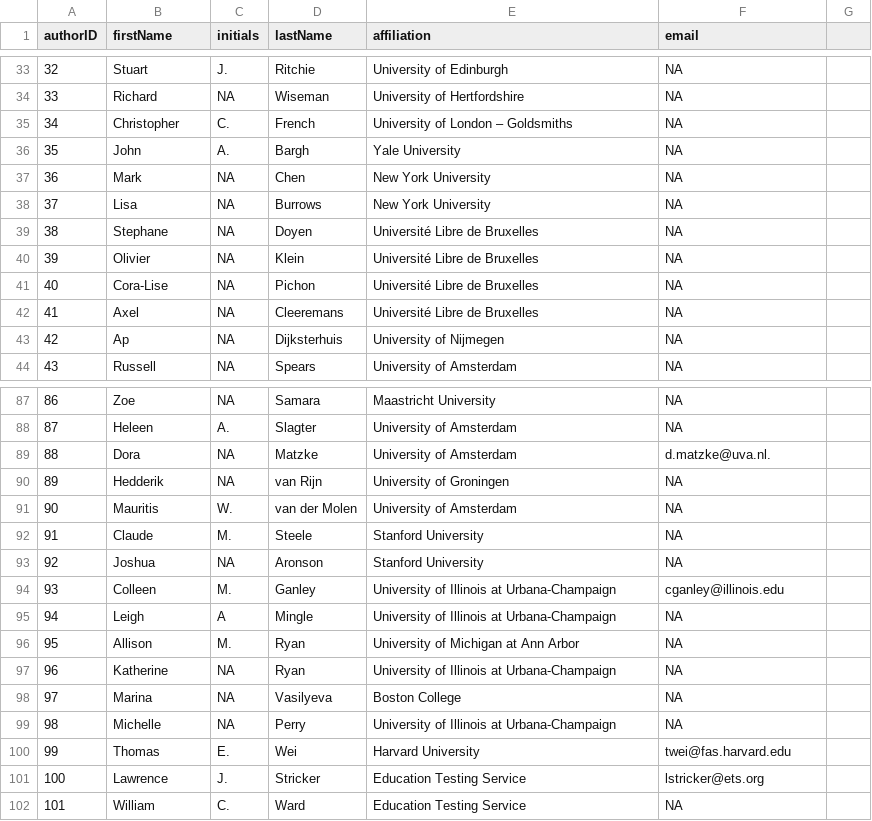
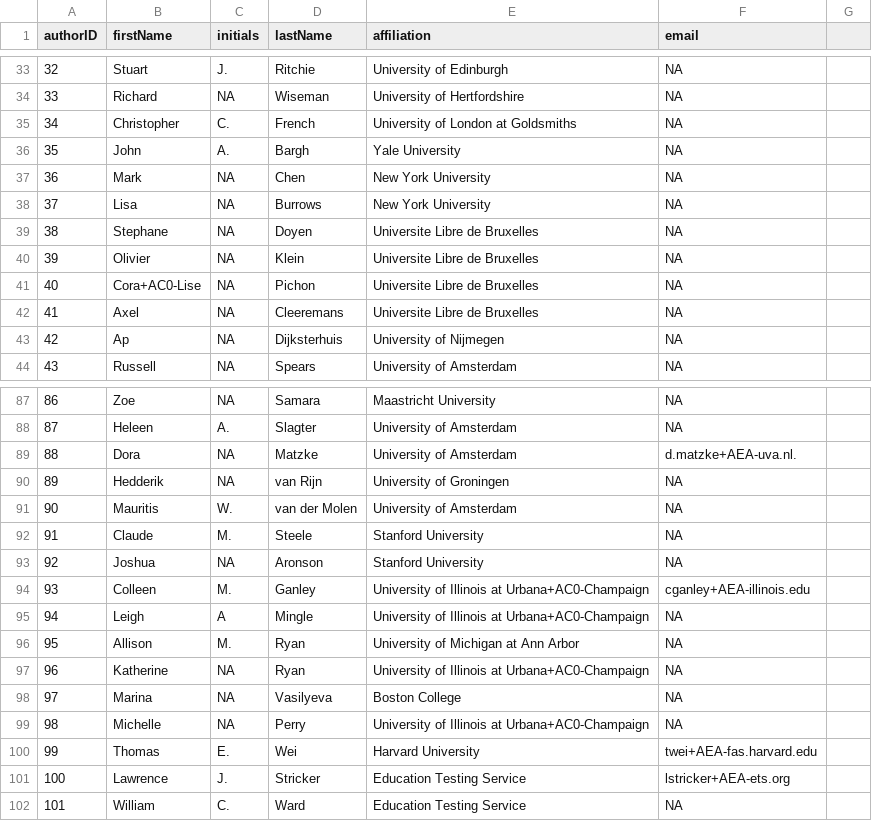
Before and after one commit to eplebel/science-commons, a CSV file: authors.csv, drawn as a sheet; only a part is shown, gaps mark what is left out; the diff covers the shown part only.

```diff
--- a/authors.csv
+++ b/authors.csv
@@ -34,3 +34,3 @@ authorID,firstName,initials,lastName,affiliation,email
 33,Richard,NA,Wiseman,University of Hertfordshire,NA
-34,Christopher,C.,French,University of London – Goldsmiths,NA
+34,Christopher,C.,French,University of London at Goldsmiths,NA
 35,John,A.,Bargh,Yale University,NA
@@ -38,6 +38,6 @@ authorID,firstName,initials,lastName,affiliation,email
 37,Lisa,NA,Burrows,New York University,NA
-38,Stephane,NA,Doyen,Université Libre de Bruxelles,NA
-39,Olivier,NA,Klein,Université Libre de Bruxelles,NA
-40,Cora-Lise,NA,Pichon,Université Libre de Bruxelles,NA
-41,Axel,NA,Cleeremans,Université Libre de Bruxelles,NA
+38,Stephane,NA,Doyen,Universite Libre de Bruxelles,NA
+39,Olivier,NA,Klein,Universite Libre de Bruxelles,NA
+40,Cora+AC0-Lise,NA,Pichon,Universite Libre de Bruxelles,NA
+41,Axel,NA,Cleeremans,Universite Libre de Bruxelles,NA
 42,Ap,NA,Dijksterhuis,University of Nijmegen,NA
@@ -88,3 +88,3 @@ authorID,firstName,initials,lastName,affiliation,email
 87,Heleen,A.,Slagter,University of Amsterdam,NA
-88,Dora,NA,Matzke,University of Amsterdam,d.matzke@uva.nl.
+88,Dora,NA,Matzke,University of Amsterdam,d.matzke+AEA-uva.nl.
 89,Hedderik,NA,van Rijn,University of Groningen,NA
@@ -93,10 +93,10 @@ authorID,firstName,initials,lastName,affiliation,email
 92,Joshua,NA,Aronson,Stanford University,NA
-93,Colleen,M.,Ganley,University of Illinois at Urbana-Champaign,cganley@illinois.edu
-94,Leigh,A,Mingle,University of Illinois at Urbana-Champaign,NA
+93,Colleen,M.,Ganley,University of Illinois at Urbana+AC0-Champaign,cganley+AEA-illinois.edu
+94,Leigh,A,Mingle,University of Illinois at Urbana+AC0-Champaign,NA
 95,Allison,M.,Ryan,University of Michigan at Ann Arbor,NA
-96,Katherine,NA,Ryan,University of Illinois at Urbana-Champaign,NA
+96,Katherine,NA,Ryan,University of Illinois at Urbana+AC0-Champaign,NA
 97,Marina,NA,Vasilyeva,Boston College,NA
-98,Michelle,NA,Perry,University of Illinois at Urbana-Champaign,NA
-99,Thomas,E.,Wei,Harvard University,twei@fas.harvard.edu
-100,Lawrence,J.,Stricker,Education Testing Service,lstricker@ets.org
+98,Michelle,NA,Perry,University of Illinois at Urbana+AC0-Champaign,NA
+99,Thomas,E.,Wei,Harvard University,twei+AEA-fas.harvard.edu
+100,Lawrence,J.,Stricker,Education Testing Service,lstricker+AEA-ets.org
 101,William,C.,Ward,Education Testing Service,NA
```
Also changed, not shown: 59 edited cells elsewhere in this file, 1 other file.
